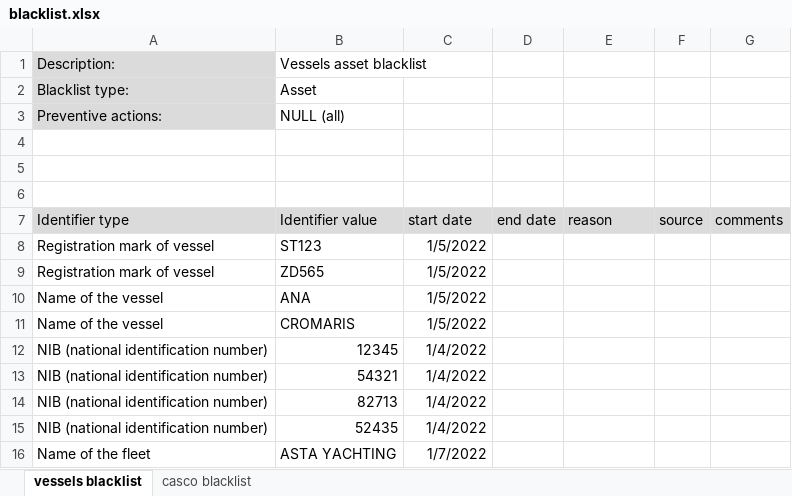
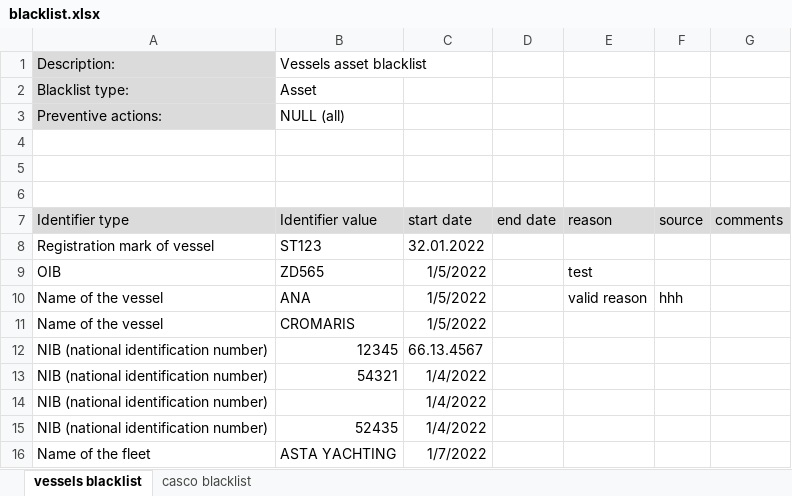
Before and after one commit to jarekjal/excel, an Excel workbook: src/main/resources/blacklist.xlsx, sheet vessels blacklist, drawn as a sheet; values as stored, in another font and other column widths than the file's, no borders; the diff names each change by its address in the sheet, - before the commit and + after, or states it on an @@ line.

```diff
--- a/src/main/resources/blacklist.xlsx (sheet vessels blacklist)
+++ b/src/main/resources/blacklist.xlsx (sheet vessels blacklist)
-C8: 1/5/2022
+C8: 32.01.2022
-A9: Registration mark of vessel
+A9: OIB
-E9: (empty)
+E9: test
-E10: (empty)
+E10: valid reason
-F10: (empty)
+F10: hhh
-C12: 1/4/2022
+C12: 66.13.4567
-B14: 82713
+B14: (empty)
```
Also changed, not shown: 3 other files.
